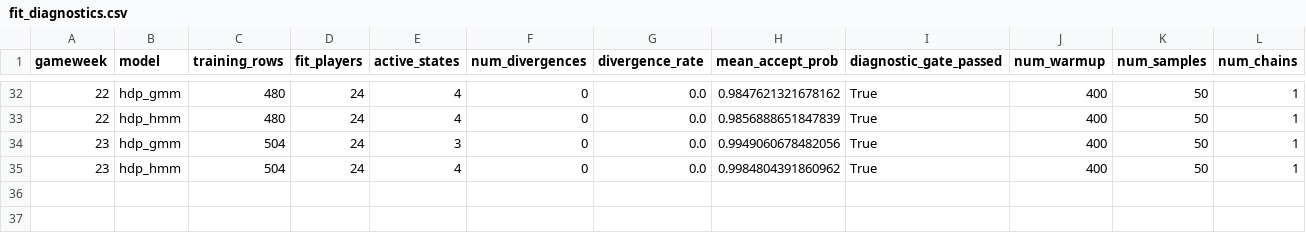
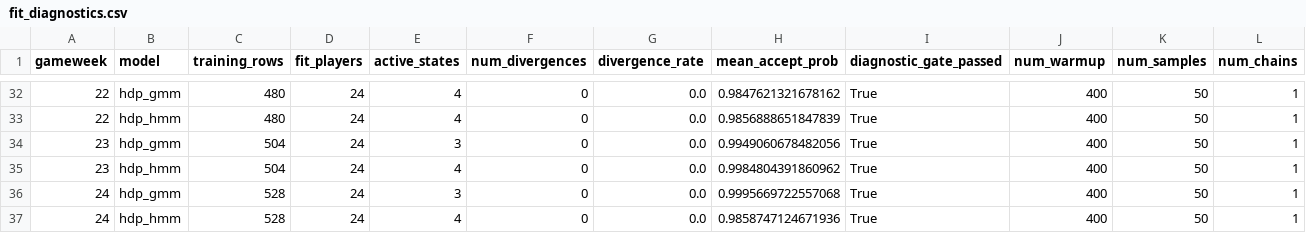
Before and after one commit to TheAlchemistNerd/fpl-sequential-optimisation, a CSV file: reports/research/walk_forward_2023-24/full_season_2023-24/fit_diagnostics.csv, drawn as a sheet; only a part is shown, gaps mark what is left out; rows hold the shown columns only; the diff names each change by its address in the sheet, - before the commit and + after, or states it on an @@ line.

Commit message:
Checkpoint GW24 walk-forward forecasts

```diff
--- a/reports/research/walk_forward_2023-24/full_season_2023-24/fit_diagnostics.csv
+++ b/reports/research/walk_forward_2023-24/full_season_2023-24/fit_diagnostics.csv
+row 36: 24 | hdp_gmm | 528 | 24 | 3 | 0 | 0.0 | 0.9995669722557068 | True | 400 | 50 | 1
+row 37: 24 | hdp_hmm | 528 | 24 | 4 | 0 | 0.0 | 0.9858747124671936 | True | 400 | 50 | 1
```
Also changed, not shown: 2 other files.
